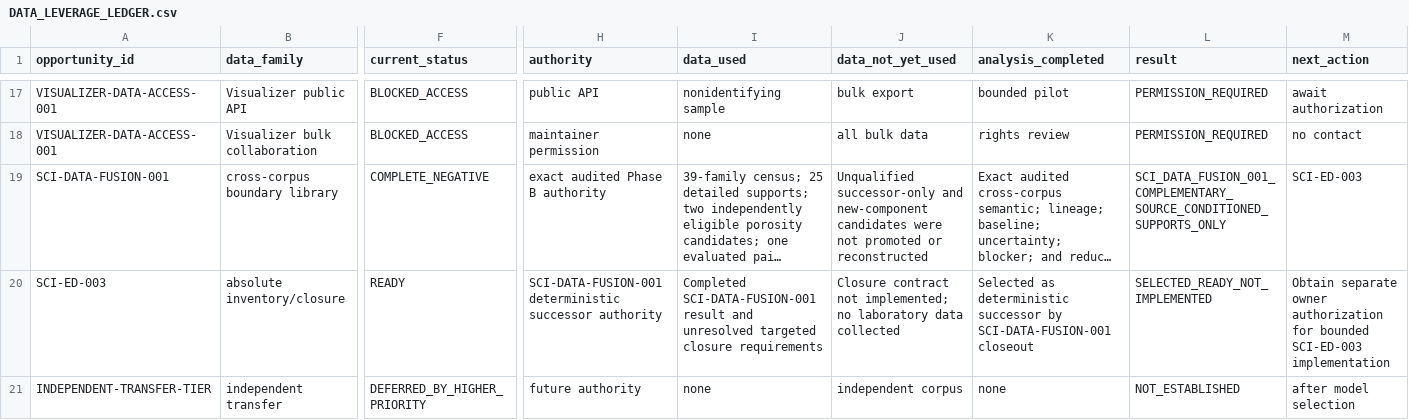
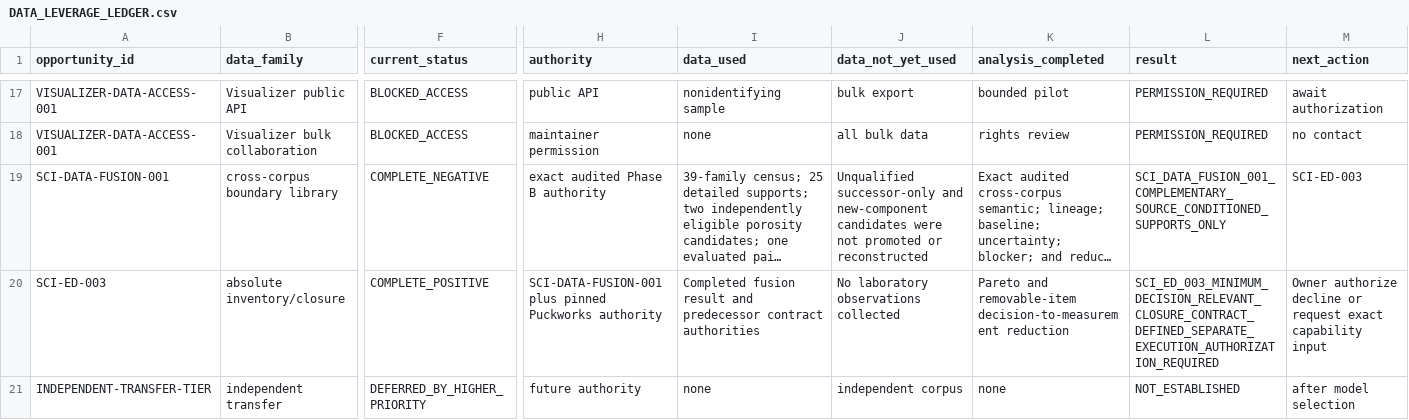
Before and after one commit to trbrewer/espresso-whole-pull, a CSV file: docs/analysis/data_leverage/DATA_LEVERAGE_LEDGER.csv, drawn as a sheet; only a part is shown, gaps mark what is left out; long unchanged cells end in …; the diff covers the shown part only; the diff names each change by its address in the sheet, - before the commit and + after, or states it on an @@ line.

Commit message:
SCI-ED-003 define targeted experimental closure contract

```diff
--- a/docs/analysis/data_leverage/DATA_LEVERAGE_LEDGER.csv
+++ b/docs/analysis/data_leverage/DATA_LEVERAGE_LEDGER.csv
-F20 (current_status): READY
+F20 (current_status): COMPLETE_POSITIVE
-H20 (authority): SCI-DATA-FUSION-001 deterministic successor authority
+H20 (authority): SCI-DATA-FUSION-001 plus pinned Puckworks authority
-I20 (data_used): Completed SCI-DATA-FUSION-001 result and unresolved targeted closure requirements
+I20 (data_used): Completed fusion result and predecessor contract authorities
-J20 (data_not_yet_used): Closure contract not implemented; no laboratory data collected
+J20 (data_not_yet_used): No laboratory observations collected
-K20 (analysis_completed): Selected as deterministic successor by SCI-DATA-FUSION-001 closeout
+K20 (analysis_completed): Pareto and removable-item decision-to-measurement reduction
-L20 (result): SELECTED_READY_NOT_IMPLEMENTED
+L20 (result): SCI_ED_003_MINIMUM_DECISION_RELEVANT_CLOSURE_CONTRACT_DEFINED_SEPARATE_EXECUTION_AUTHORIZATION_REQUIRED
-M20 (next_action): Obtain separate owner authorization for bounded SCI-ED-003 implementation
+M20 (next_action): Owner authorize decline or request exact capability input
```
Also changed, not shown: 5 edited cells elsewhere in this file, 26 other files.
